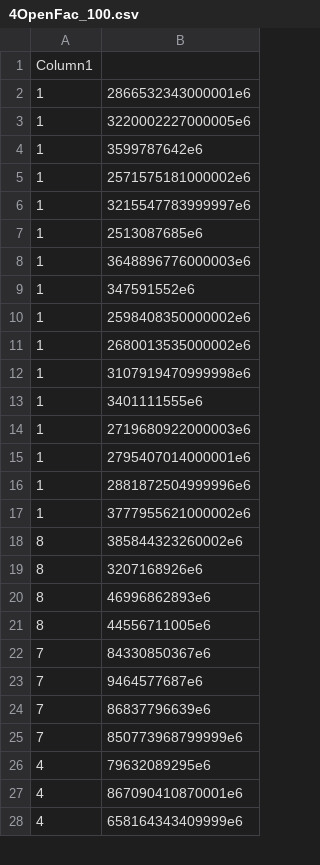
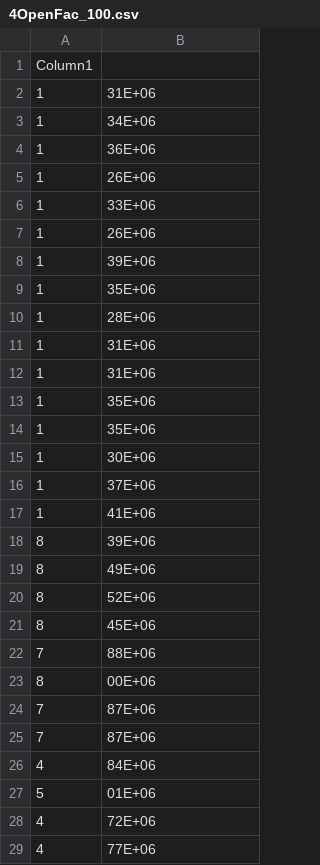
Before and after one commit to knolukas/metaheuristic_vns, a CSV file: results/4OpenFac_100.csv, drawn as a sheet; only a part is shown; the diff covers the shown part only.

Commit message:
updated values with new method

```diff
--- a/results/4OpenFac_100.csv
+++ b/results/4OpenFac_100.csv
@@ -1,28 +1,29 @@
 Column1
-1,2866532343000001e6
-1,3220002227000005e6
-1,3599787642e6
-1,2571575181000002e6
-1,3215547783999997e6
-1,2513087685e6
-1,3648896776000003e6
-1,347591552e6
-1,2598408350000002e6
-1,2680013535000002e6
-1,3107919470999998e6
-1,3401111555e6
-1,2719680922000003e6
-1,2795407014000001e6
-1,2881872504999996e6
-1,3777955621000002e6
-8,385844323260002e6
-8,3207168926e6
-8,46996862893e6
-8,44556711005e6
-7,84330850367e6
-7,9464577687e6
-7,86837796639e6
-7,850773968799999e6
-4,79632089295e6
-4,867090410870001e6
-4,658164343409999e6
+1,31E+06
+1,34E+06
+1,36E+06
+1,26E+06
+1,33E+06
+1,26E+06
+1,39E+06
+1,35E+06
+1,28E+06
+1,31E+06
+1,31E+06
+1,35E+06
+1,35E+06
+1,30E+06
+1,37E+06
+1,41E+06
+8,39E+06
+8,49E+06
+8,52E+06
+8,45E+06
+7,88E+06
+8,00E+06
+7,87E+06
+7,87E+06
+4,84E+06
+5,01E+06
+4,72E+06
+4,77E+06
```
Also changed, not shown: 2 added rows, 3 removed rows and 10 edited cells elsewhere in this file, results/4OpenFac_10.csv, results/4OpenFac_20.csv, 2 other files.
